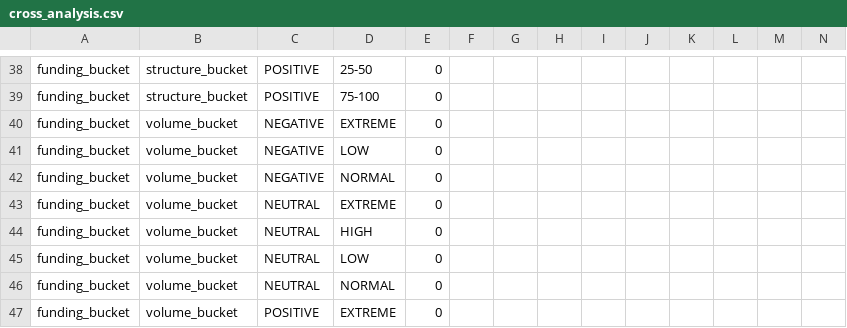
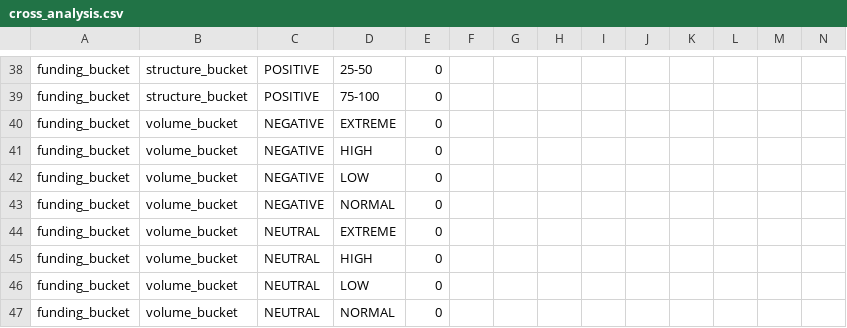
Before and after one commit to t070001/v5_scanner, a CSV file: v5_scanner/analysis/cross_analysis.csv, drawn as a sheet; only a part is shown, gaps mark what is left out; the shorter side is filled out with more unchanged rows.

```diff
--- a/v5_scanner/analysis/cross_analysis.csv
+++ b/v5_scanner/analysis/cross_analysis.csv
@@ -40,2 +40,3 @@ funding_bucket,structure_bucket,POSITIVE,75-100,0,,,,,,,,,
 funding_bucket,volume_bucket,NEGATIVE,EXTREME,0,,,,,,,,,
+funding_bucket,volume_bucket,NEGATIVE,HIGH,0,,,,,,,,,
 funding_bucket,volume_bucket,NEGATIVE,LOW,0,,,,,,,,,
```
Also changed, not shown: 4 other files.
